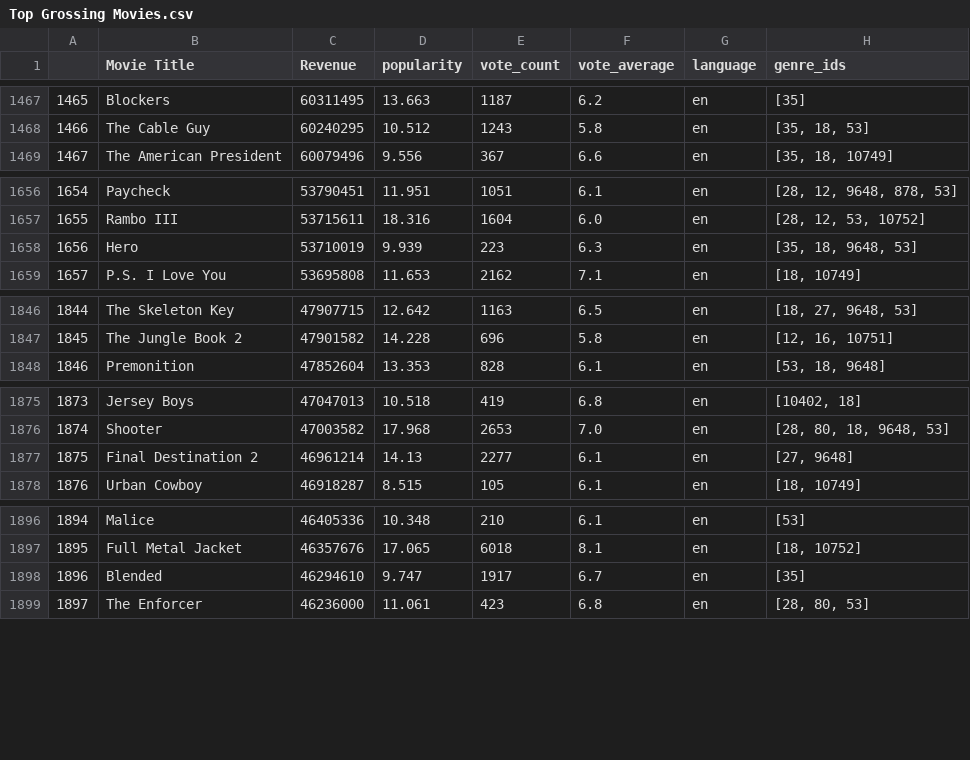
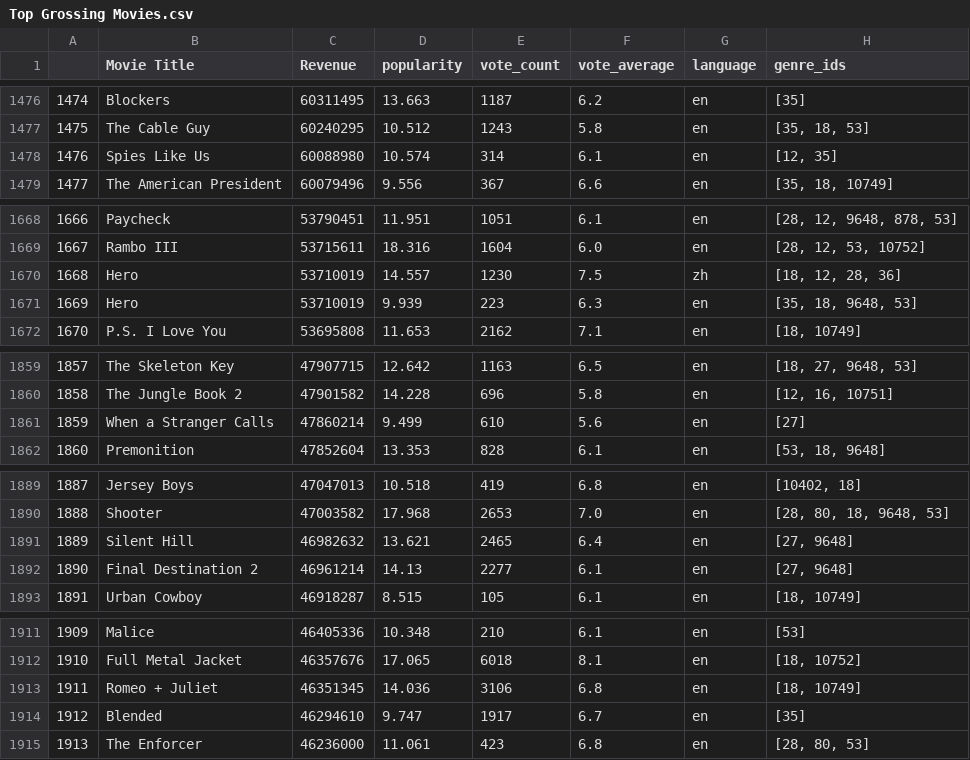
Before and after one commit to samraykhman/mod1mediaproject, a CSV file: Top Grossing Movies.csv, drawn as a sheet; only a part is shown, gaps mark what is left out; the diff covers the shown part only; the diff names each change by its address in the sheet, - before the commit and + after, or states it on an @@ line.

```diff
--- a/Top Grossing Movies.csv
+++ b/Top Grossing Movies.csv
@@ column A renumbered from row 379 down @@
+row 1478: 1476 | Spies Like Us | 60088980 | 10.574 | 314 | 6.1 | en | [12, 35]
+row 1670: 1668 | Hero | 53710019 | 14.557 | 1230 | 7.5 | zh | [18, 12, 28, 36]
+row 1861: 1859 | When a Stranger Calls | 47860214 | 9.499 | 610 | 5.6 | en | [27]
+row 1891: 1889 | Silent Hill | 46982632 | 13.621 | 2465 | 6.4 | en | [27, 9648]
+row 1913: 1911 | Romeo + Juliet | 46351345 | 14.036 | 3106 | 6.8 | en | [18, 10749]
```
Also changed, not shown: 16 added rows, 2 removed rows, 1 moved row and 10 edited cells elsewhere in this file, 2 other files.
